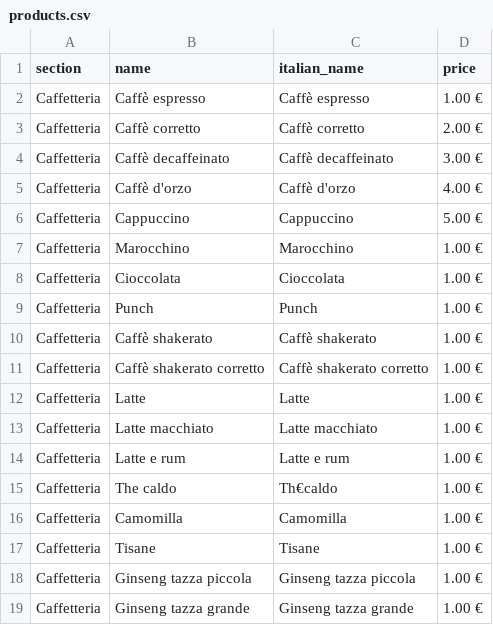
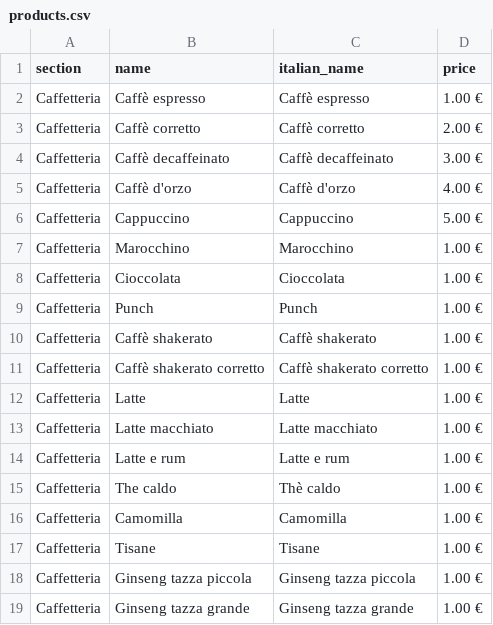
Before and after one commit to SimoAppendino/giulybar-qrcodemenu, a CSV file: products/products.csv, drawn as a sheet.

Commit message:
Update products.csv

```diff
--- a/products/products.csv
+++ b/products/products.csv
@@ -14,3 +14,3 @@ Caffetteria,Latte macchiato,Latte macchiato,1.00 €
 Caffetteria,Latte e rum,Latte e rum,1.00 €
-Caffetteria,The caldo,Th€caldo,1.00 €
+Caffetteria,The caldo,Thè caldo,1.00 €
 Caffetteria,Camomilla,Camomilla,1.00 €
```
